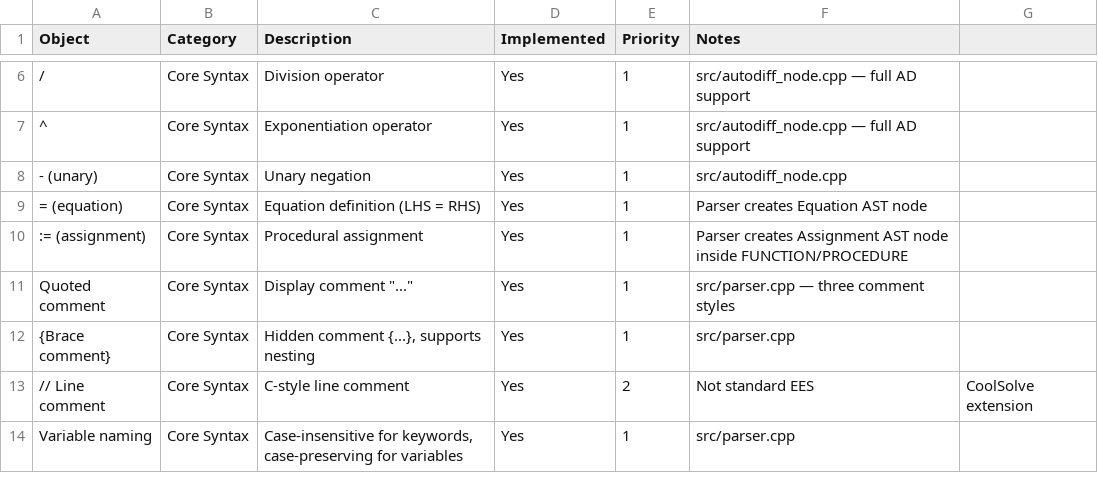
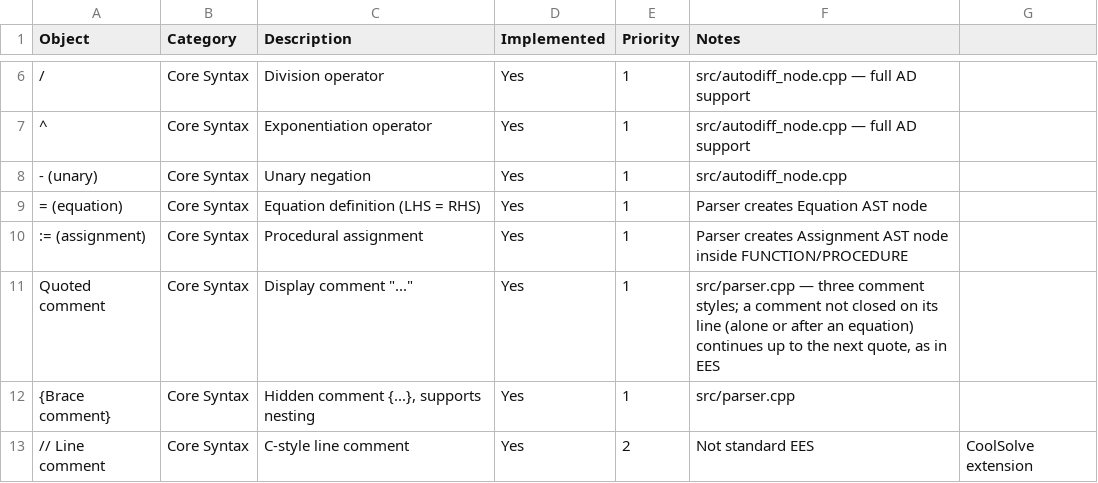
Before and after one commit to CoolProp/CoolSolve, a CSV file: docs/ees_vs_coolsolve.csv, drawn as a sheet; only a part is shown, gaps mark what is left out; the shorter side is filled out with more unchanged rows.

```diff
--- a/docs/ees_vs_coolsolve.csv
+++ b/docs/ees_vs_coolsolve.csv
@@ -10,3 +10,3 @@ Object,Category,Description,Implemented,Priority,Notes,
 := (assignment),Core Syntax,Procedural assignment,Yes,1,Parser creates Assignment AST node inside FUNCTION/PROCEDURE,
-Quoted comment,Core Syntax,"Display comment ""...""",Yes,1,src/parser.cpp — three comment styles,
+Quoted comment,Core Syntax,"Display comment ""...""",Yes,1,"src/parser.cpp — three comment styles; a comment not closed on its line (alone or after an equation) continues up to the next quote, as in EES",
 {Brace comment},Core Syntax,"Hidden comment {...}, supports nesting",Yes,1,src/parser.cpp,
```
Also changed, not shown: 5 other files.
